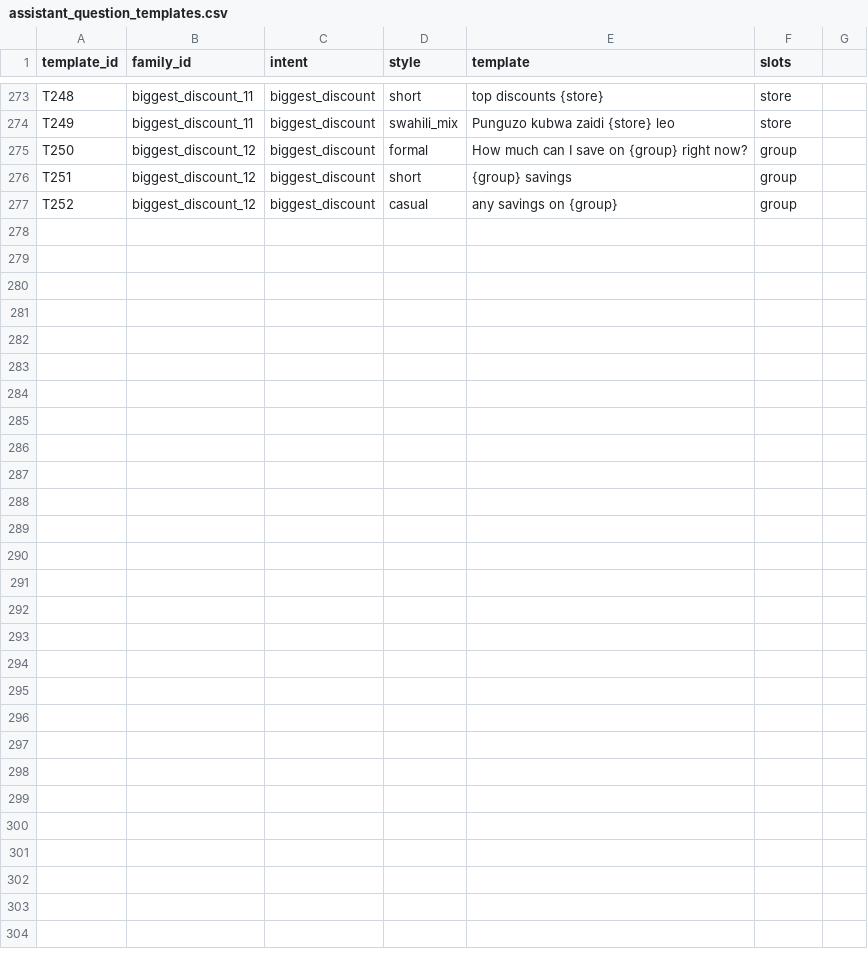
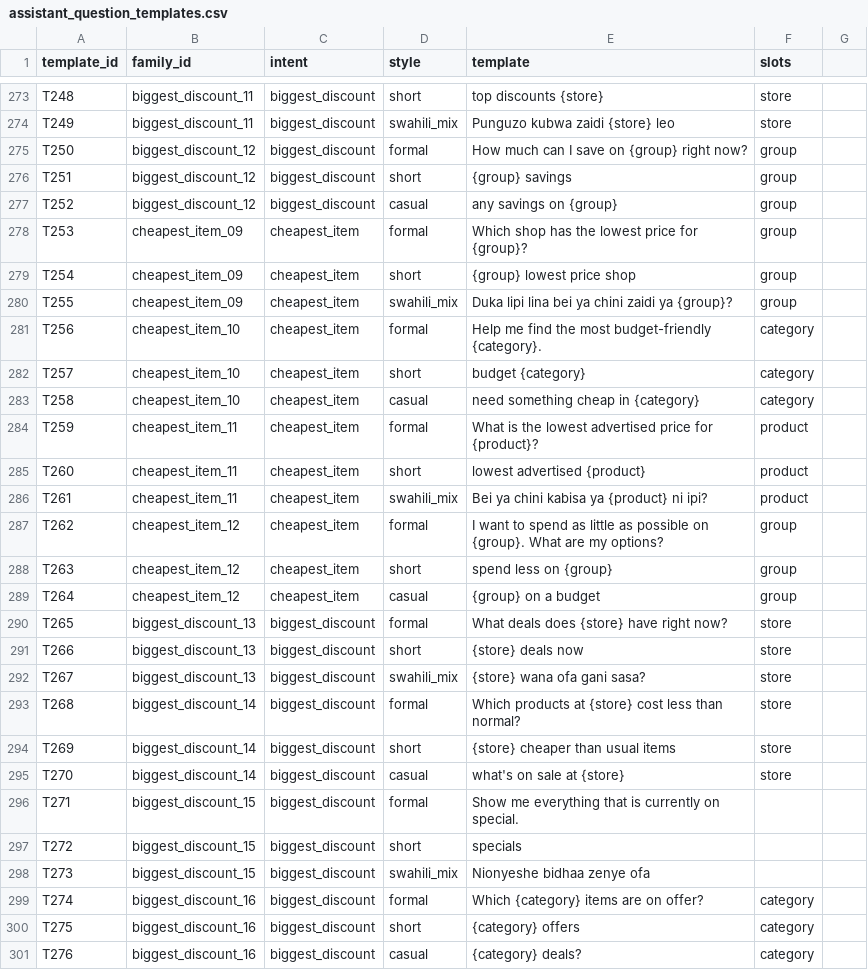
Before and after one commit to lynnshylynn-code/price-check-ke, a CSV file: backend/data/assistant/assistant_question_templates.csv, drawn as a sheet; only a part is shown, gaps mark what is left out.

Commit message:
Expand assistant question coverage and balance training intents

```diff
--- a/backend/data/assistant/assistant_question_templates.csv
+++ b/backend/data/assistant/assistant_question_templates.csv
@@ -277 +277,25 @@ T251,biggest_discount_12,biggest_discount,short,{group} savings,group
 T252,biggest_discount_12,biggest_discount,casual,any savings on {group},group
+T253,cheapest_item_09,cheapest_item,formal,Which shop has the lowest price for {group}?,group
+T254,cheapest_item_09,cheapest_item,short,{group} lowest price shop,group
+T255,cheapest_item_09,cheapest_item,swahili_mix,Duka lipi lina bei ya chini zaidi ya {group}?,group
+T256,cheapest_item_10,cheapest_item,formal,Help me find the most budget-friendly {category}.,category
+T257,cheapest_item_10,cheapest_item,short,budget {category},category
+T258,cheapest_item_10,cheapest_item,casual,need something cheap in {category},category
+T259,cheapest_item_11,cheapest_item,formal,What is the lowest advertised price for {product}?,product
+T260,cheapest_item_11,cheapest_item,short,lowest advertised {product},product
+T261,cheapest_item_11,cheapest_item,swahili_mix,Bei ya chini kabisa ya {product} ni ipi?,product
+T262,cheapest_item_12,cheapest_item,formal,I want to spend as little as possible on {group}. What are my options?,group
+T263,cheapest_item_12,cheapest_item,short,spend less on {group},group
+T264,cheapest_item_12,cheapest_item,casual,{group} on a budget,group
+T265,biggest_discount_13,biggest_discount,formal,What deals does {store} have right now?,store
+T266,biggest_discount_13,biggest_discount,short,{store} deals now,store
+T267,biggest_discount_13,biggest_discount,swahili_mix,{store} wana ofa gani sasa?,store
+T268,biggest_discount_14,biggest_discount,formal,Which products at {store} cost less than normal?,store
+T269,biggest_discount_14,biggest_discount,short,{store} cheaper than usual items,store
+T270,biggest_discount_14,biggest_discount,casual,what's on sale at {store},store
+T271,biggest_discount_15,biggest_discount,formal,Show me everything that is currently on special.,
+T272,biggest_discount_15,biggest_discount,short,specials,
+T273,biggest_discount_15,biggest_discount,swahili_mix,Nionyeshe bidhaa zenye ofa,
+T274,biggest_discount_16,biggest_discount,formal,Which {category} items are on offer?,category
+T275,biggest_discount_16,biggest_discount,short,{category} offers,category
+T276,biggest_discount_16,biggest_discount,casual,{category} deals?,category
```
Also changed, not shown: backend/data/assistant/splits/test_questions.csv, 15 other files.
